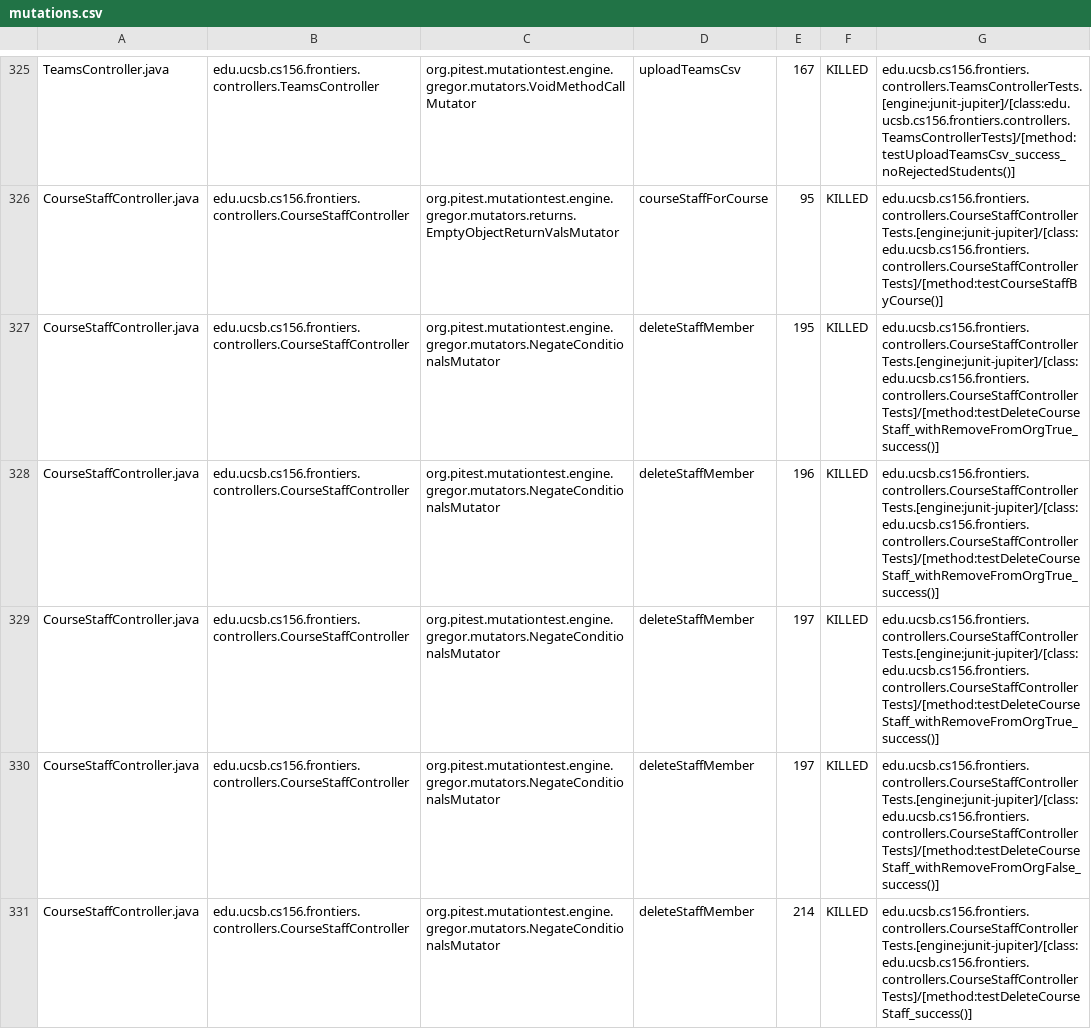
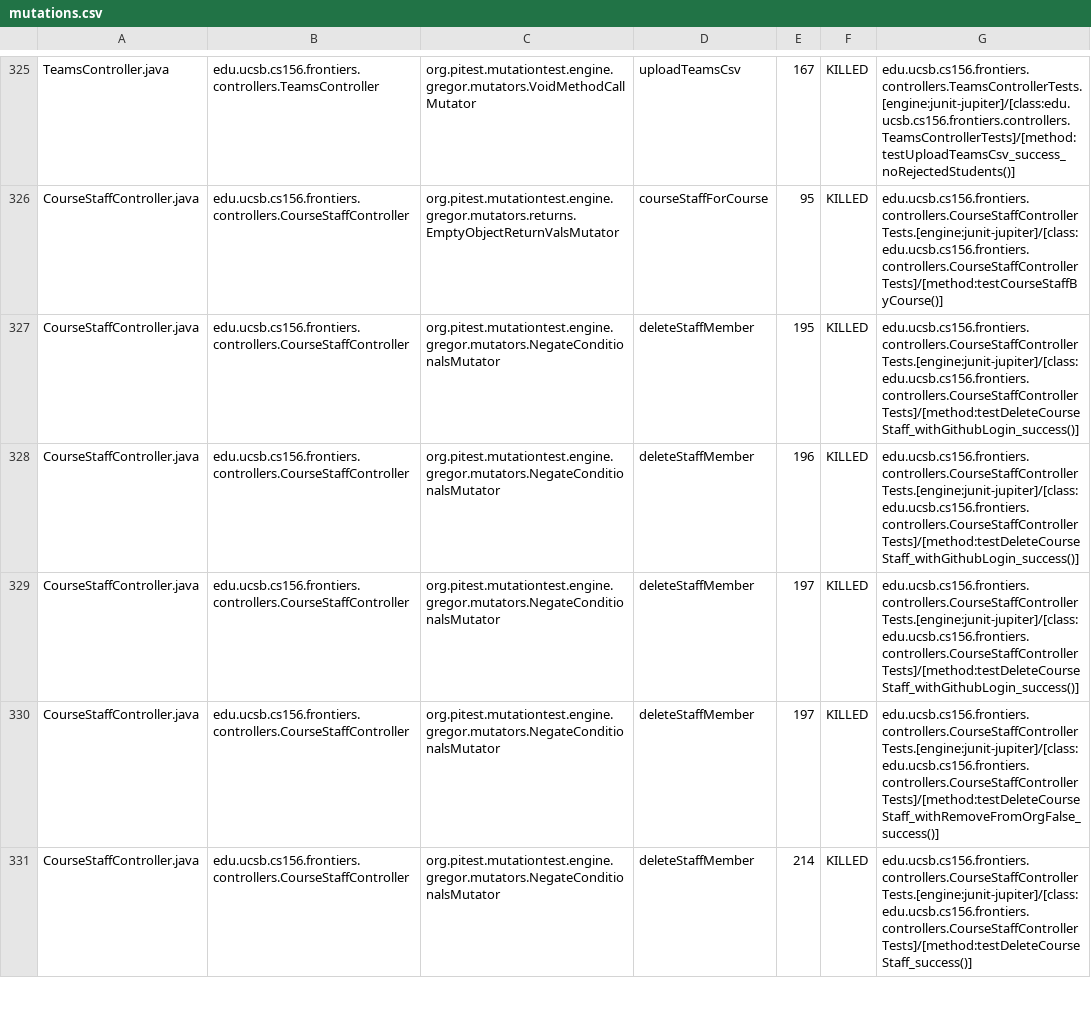
Before and after one commit to ucsb-cs156-s26/proj-frontiers-s26-09, a CSV file: prs/23/pitest/mutations.csv, drawn as a sheet; only a part is shown, gaps mark what is left out; the diff covers the shown part only.

Commit message:
Deploying to gh-pages from @ ucsb-cs156-s26/proj-frontiers-s26-09@d8e11270e8d3893e45c1458f28d6d0e394fd6745 🚀

```diff
--- a/prs/23/pitest/mutations.csv
+++ b/prs/23/pitest/mutations.csv
@@ -326,5 +326,5 @@ TeamsController.java,edu.ucsb.cs156.frontiers.controllers.TeamsController,org.pi
 CourseStaffController.java,edu.ucsb.cs156.frontiers.controllers.CourseStaffController,org.pitest.mutationtest.engine.gregor.mutators.returns.EmptyObjectReturnValsMutator,courseStaffForCourse,95,KILLED,edu.ucsb.cs156.frontiers.controllers.CourseStaffControllerTests.[engine:junit-jupiter]/[class:edu.ucsb.cs156.frontiers.controllers.CourseStaffControllerTests]/[method:testCourseStaffByCourse()]
-CourseStaffController.java,edu.ucsb.cs156.frontiers.controllers.CourseStaffController,org.pitest.mutationtest.engine.gregor.mutators.NegateConditionalsMutator,deleteStaffMember,195,KILLED,edu.ucsb.cs156.frontiers.controllers.CourseStaffControllerTests.[engine:junit-jupiter]/[class:edu.ucsb.cs156.frontiers.controllers.CourseStaffControllerTests]/[method:testDeleteCourseStaff_withRemoveFromOrgTrue_success()]
-CourseStaffController.java,edu.ucsb.cs156.frontiers.controllers.CourseStaffController,org.pitest.mutationtest.engine.gregor.mutators.NegateConditionalsMutator,deleteStaffMember,196,KILLED,edu.ucsb.cs156.frontiers.controllers.CourseStaffControllerTests.[engine:junit-jupiter]/[class:edu.ucsb.cs156.frontiers.controllers.CourseStaffControllerTests]/[method:testDeleteCourseStaff_withRemoveFromOrgTrue_success()]
-CourseStaffController.java,edu.ucsb.cs156.frontiers.controllers.CourseStaffController,org.pitest.mutationtest.engine.gregor.mutators.NegateConditionalsMutator,deleteStaffMember,197,KILLED,edu.ucsb.cs156.frontiers.controllers.CourseStaffControllerTests.[engine:junit-jupiter]/[class:edu.ucsb.cs156.frontiers.controllers.CourseStaffControllerTests]/[method:testDeleteCourseStaff_withRemoveFromOrgTrue_success()]
+CourseStaffController.java,edu.ucsb.cs156.frontiers.controllers.CourseStaffController,org.pitest.mutationtest.engine.gregor.mutators.NegateConditionalsMutator,deleteStaffMember,195,KILLED,edu.ucsb.cs156.frontiers.controllers.CourseStaffControllerTests.[engine:junit-jupiter]/[class:edu.ucsb.cs156.frontiers.controllers.CourseStaffControllerTests]/[method:testDeleteCourseStaff_withGithubLogin_success()]
+CourseStaffController.java,edu.ucsb.cs156.frontiers.controllers.CourseStaffController,org.pitest.mutationtest.engine.gregor.mutators.NegateConditionalsMutator,deleteStaffMember,196,KILLED,edu.ucsb.cs156.frontiers.controllers.CourseStaffControllerTests.[engine:junit-jupiter]/[class:edu.ucsb.cs156.frontiers.controllers.CourseStaffControllerTests]/[method:testDeleteCourseStaff_withGithubLogin_success()]
+CourseStaffController.java,edu.ucsb.cs156.frontiers.controllers.CourseStaffController,org.pitest.mutationtest.engine.gregor.mutators.NegateConditionalsMutator,deleteStaffMember,197,KILLED,edu.ucsb.cs156.frontiers.controllers.CourseStaffControllerTests.[engine:junit-jupiter]/[class:edu.ucsb.cs156.frontiers.controllers.CourseStaffControllerTests]/[method:testDeleteCourseStaff_withGithubLogin_success()]
 CourseStaffController.java,edu.ucsb.cs156.frontiers.controllers.CourseStaffController,org.pitest.mutationtest.engine.gregor.mutators.NegateConditionalsMutator,deleteStaffMember,197,KILLED,edu.ucsb.cs156.frontiers.controllers.CourseStaffControllerTests.[engine:junit-jupiter]/[class:edu.ucsb.cs156.frontiers.controllers.CourseStaffControllerTests]/[method:testDeleteCourseStaff_withRemoveFromOrgFalse_success()]
```
Also changed, not shown: 87 edited cells elsewhere in this file, 58 other files.
